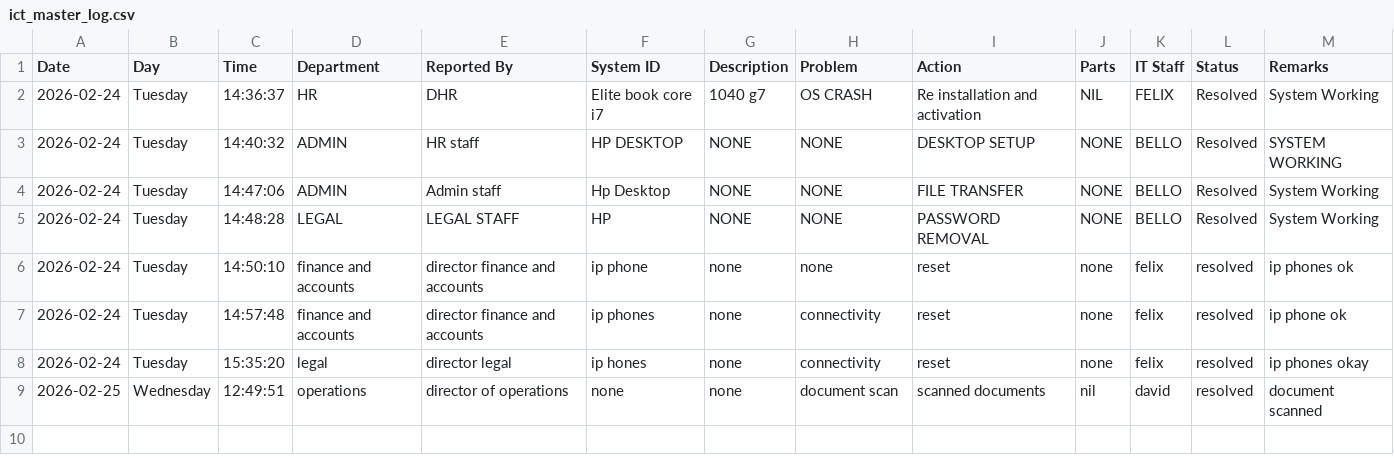
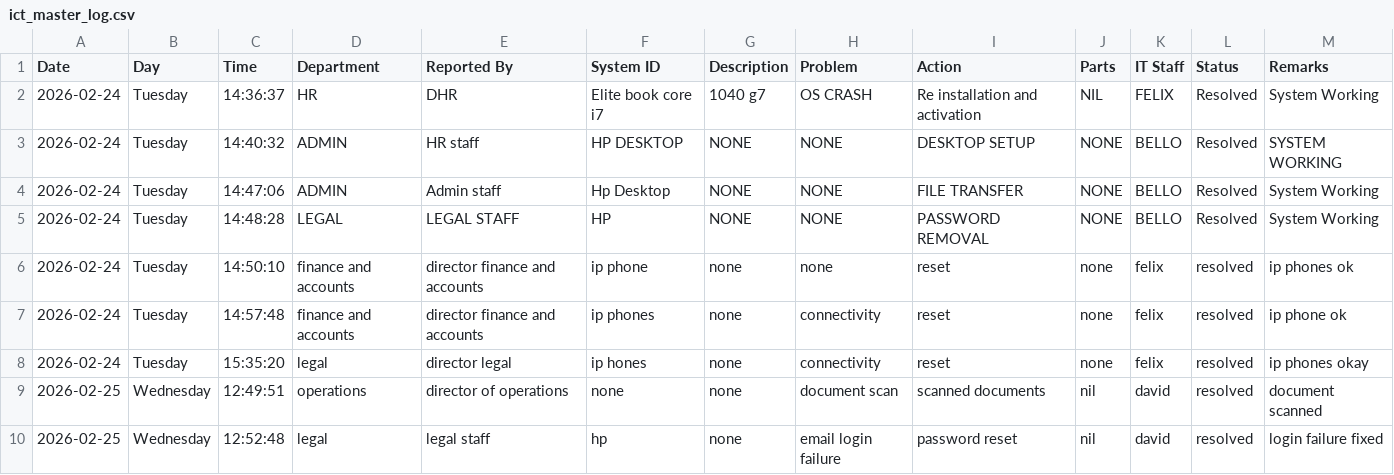
Before and after one commit to motechbello1/ICT-Report-Portal, a CSV file: ict_master_log.csv, drawn as a sheet; the diff names each change by its address in the sheet, - before the commit and + after, or states it on an @@ line.

Commit message:
Auto-sync ict_master_log.csv

```diff
--- a/ict_master_log.csv
+++ b/ict_master_log.csv
+row 10: 2026-02-25 | Wednesday | 12:52:48 | legal | legal staff | hp | none | email login failure | password reset | nil | david | resolved | login failure fixed
```
